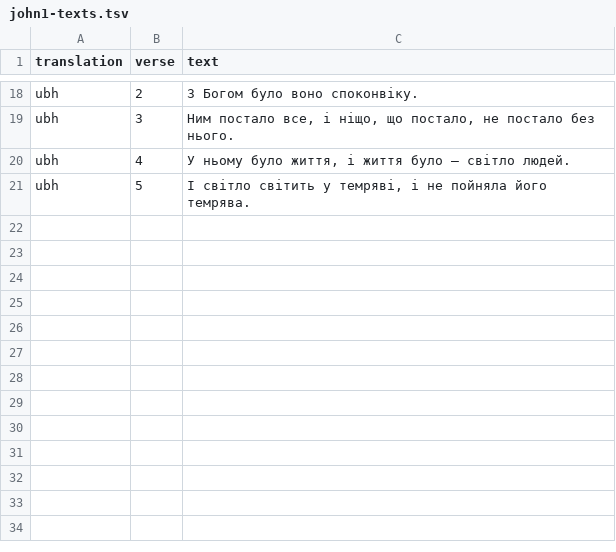
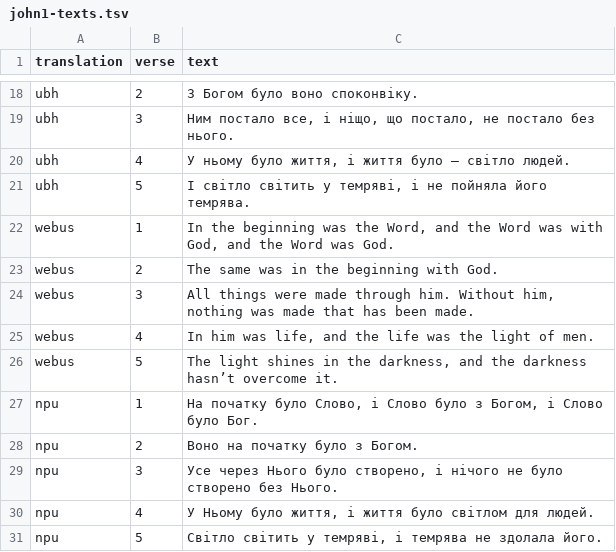
Before and after one commit to BibleGarden/Site, a TSV file: tools/data/john1-texts.tsv, drawn as a sheet; only a part is shown, gaps mark what is left out; the diff names each change by its address in the sheet, - before the commit and + after, or states it on an @@ line.

```diff
--- a/tools/data/john1-texts.tsv
+++ b/tools/data/john1-texts.tsv
+row 22: webus | 1 | In the beginning was the Word, and the Word was with God, and the Word was God.
+row 23: webus | 2 | The same was in the beginning with God.
+row 24: webus | 3 | All things were made through him. Without him, nothing was made that has been made.
+row 25: webus | 4 | In him was life, and the life was the light of men.
+row 26: webus | 5 | The light shines in the darkness, and the darkness hasn’t overcome it.
+row 27: npu | 1 | На початку було Слово, і Слово було з Богом, і Слово було Бог.
+row 28: npu | 2 | Воно на початку було з Богом.
+row 29: npu | 3 | Усе через Нього було створено, і нічого не було створено без Нього.
+row 30: npu | 4 | У Ньому було життя, і життя було світлом для людей.
+row 31: npu | 5 | Світло світить у темряві, і темрява не здолала його.
```
Also changed, not shown: tools/data/john1-timings.tsv, 46 other files.
